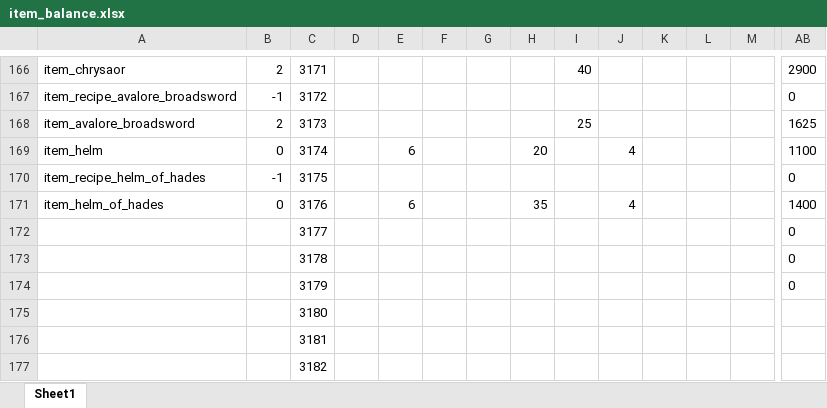
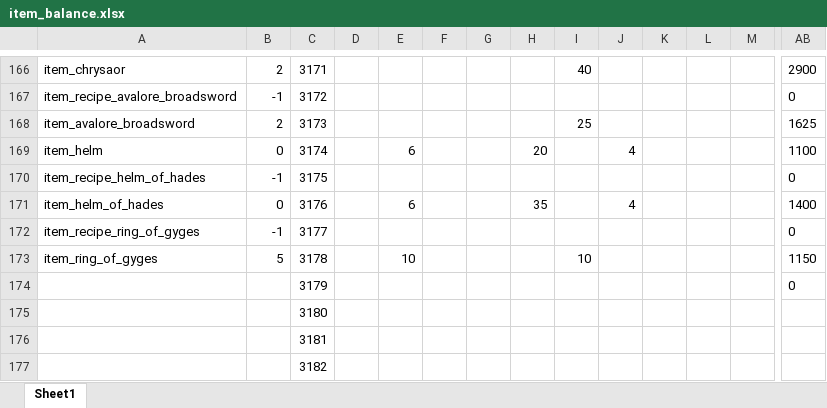
Before and after one commit to Axosh/avalore, an Excel workbook: balancing/item_balance.xlsx, sheet Sheet1, drawn as a sheet; only a part is shown, gaps mark what is left out; values as stored, in another font and other column widths than the file's, no borders; conditional formats not drawn; removed rows and columns are numbered as before the commit, all else as after; rows hold the shown columns only; the diff names each change by its address in the sheet, - before the commit and + after, or states it on an @@ line.

Commit message:
[WIP] Item - Ring of Gyges

```diff
--- a/balancing/item_balance.xlsx (sheet Sheet1)
+++ b/balancing/item_balance.xlsx (sheet Sheet1)
-A172: (empty)
+A172: item_recipe_ring_of_gyges
-B172: (empty)
+B172: -1
-row 173:  |  | 3178 |  |  |  |  |  |  |  |  |  |  | 0
+row 173: item_ring_of_gyges | 5 | 3178 |  | 10 |  |  |  | 10 |  |  |  |  | 1150
```
Also changed, not shown: 3 other files.
